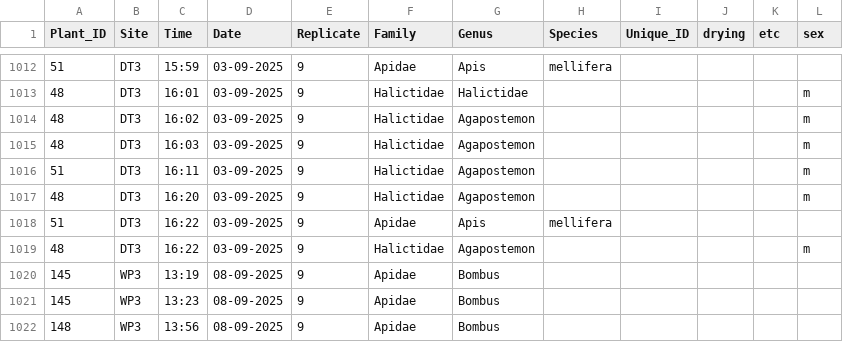
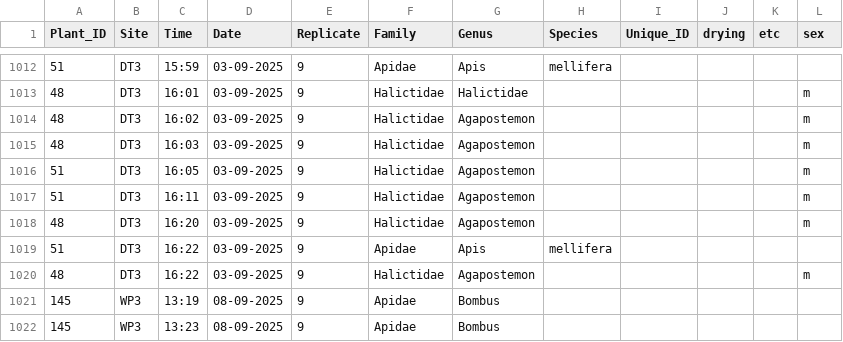
Before and after one commit to Audrey-netizen/turbpe, a CSV file: spreadsheets/bee_captures.csv, drawn as a sheet; only a part is shown, gaps mark what is left out; the shorter side is filled out with more unchanged rows; the diff names each change by its address in the sheet, - before the commit and + after, or states it on an @@ line.

Commit message:
update

```diff
--- a/spreadsheets/bee_captures.csv
+++ b/spreadsheets/bee_captures.csv
+row 1016: 51 | DT3 | 16:05 | 03-09-2025 | 9 | Halictidae | Agapostemon |  |  |  |  | m
```
